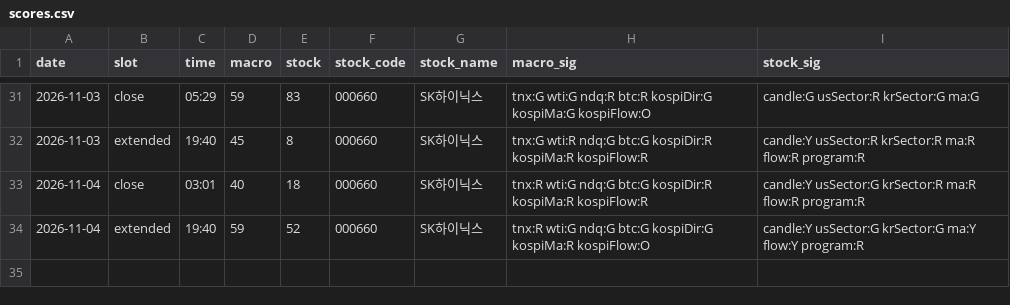
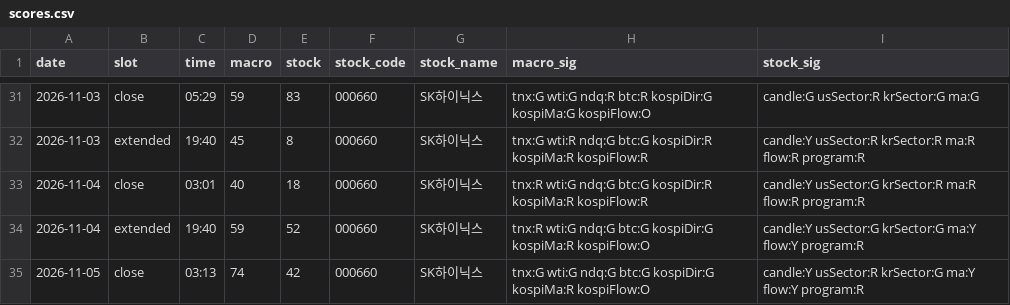
Before and after one commit to seanyang83/market-dashboard, a CSV file: data/scores.csv, drawn as a sheet; only a part is shown, gaps mark what is left out; the diff names each change by its address in the sheet, - before the commit and + after, or states it on an @@ line.

```diff
--- a/data/scores.csv
+++ b/data/scores.csv
+row 35: 2026-11-05 | close | 03:13 | 74 | 42 | 000660 | SK하이닉스 | tnx:G wti:G ndq:G btc:G kospiDir:G kospiMa:R kospiFlow:O | candle:Y usSector:R krSector:G ma:Y flow:Y program:R
```
